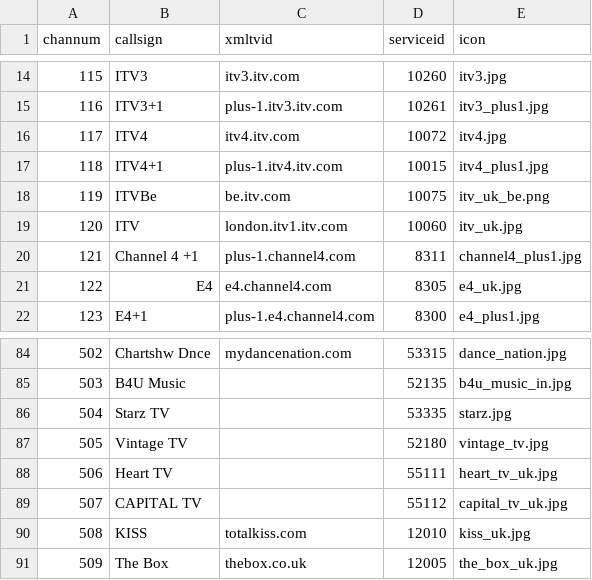
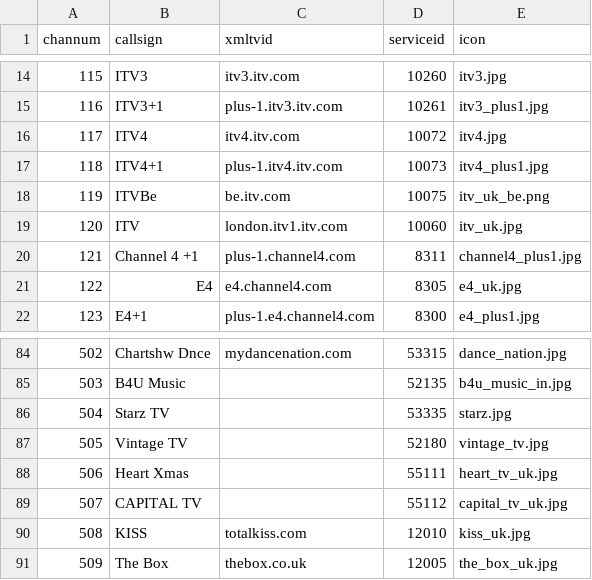
Before and after one commit to ta264/mythtv_channel_manager, a CSV file: contrib/freesat.csv, drawn as a sheet; only a part is shown, gaps mark what is left out.

Commit message:
Channel updates

```diff
--- a/contrib/freesat.csv
+++ b/contrib/freesat.csv
@@ -16,3 +16,3 @@ channum,callsign,xmltvid,serviceid,icon
 117,ITV4,itv4.itv.com,10072,itv4.jpg
-118,ITV4+1,plus-1.itv4.itv.com,10015,itv4_plus1.jpg
+118,ITV4+1,plus-1.itv4.itv.com,10073,itv4_plus1.jpg
 119,ITVBe,be.itv.com,10075,itv_uk_be.png
@@ -87,3 +87,3 @@ channum,callsign,xmltvid,serviceid,icon
 505,Vintage TV,,52180,vintage_tv.jpg
-506,Heart TV,,55111,heart_tv_uk.jpg
+506,Heart Xmas,,55111,heart_tv_uk.jpg
 507,CAPITAL TV,,55112,capital_tv_uk.jpg
```
